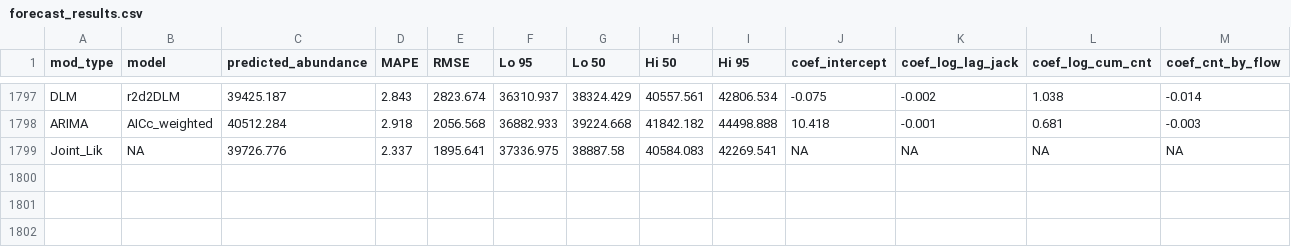
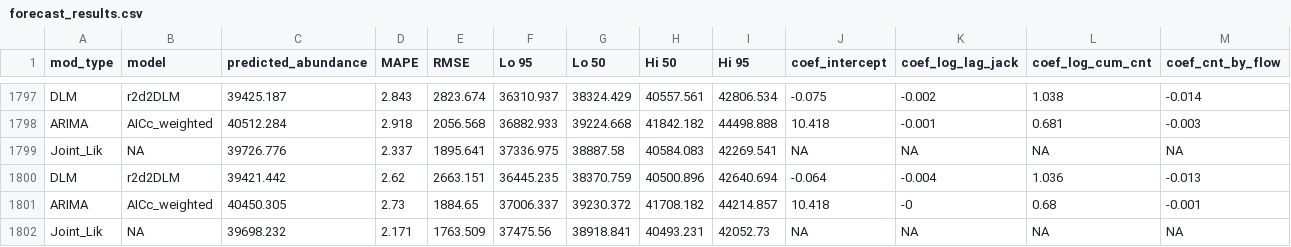
Before and after one commit to dfw-wa/Inseasonfor, a CSV file: inst/data-cache/forecast_results.csv, drawn as a sheet; only a part is shown, gaps mark what is left out; rows hold the shown columns only; the diff names each change by its address in the sheet, - before the commit and + after, or states it on an @@ line.

Commit message:
Update CSV files

```diff
--- a/inst/data-cache/forecast_results.csv
+++ b/inst/data-cache/forecast_results.csv
+row 1800: DLM | r2d2DLM | 39421.442 | 2.62 | 2663.151 | 36445.235 | 38370.759 | 40500.896 | 42640.694 | -0.064 | -0.004 | 1.036 | -0.013
+row 1801: ARIMA | AICc_weighted | 40450.305 | 2.73 | 1884.65 | 37006.337 | 39230.372 | 41708.182 | 44214.857 | 10.418 | -0 | 0.68 | -0.001
+row 1802: Joint_Lik | NA | 39698.232 | 2.171 | 1763.509 | 37475.56 | 38918.841 | 40493.231 | 42052.73 | NA | NA | NA | NA
```
